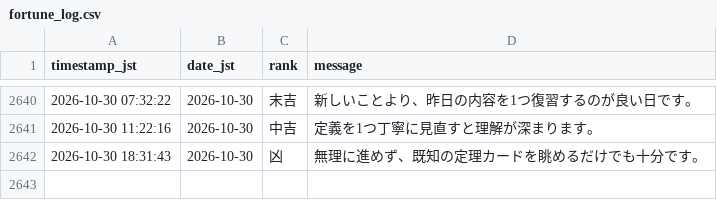
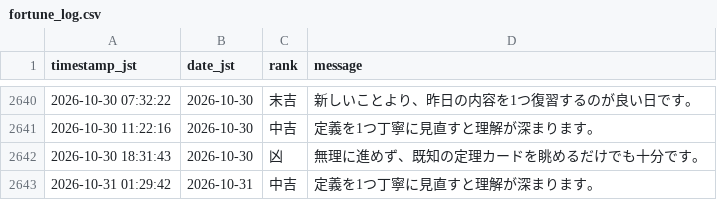
Before and after one commit to aimathstats/auto_repo, a CSV file: logs/fortune_log.csv, drawn as a sheet; only a part is shown, gaps mark what is left out.

```diff
--- a/logs/fortune_log.csv
+++ b/logs/fortune_log.csv
@@ -2642 +2642,2 @@ timestamp_jst,date_jst,rank,message
 2026-10-30 18:31:43,2026-10-30,凶,無理に進めず、既知の定理カードを眺めるだけでも十分です。
+2026-10-31 01:29:42,2026-10-31,中吉,定義を1つ丁寧に見直すと理解が深まります。
```
Also changed, not shown: 1 other file.
